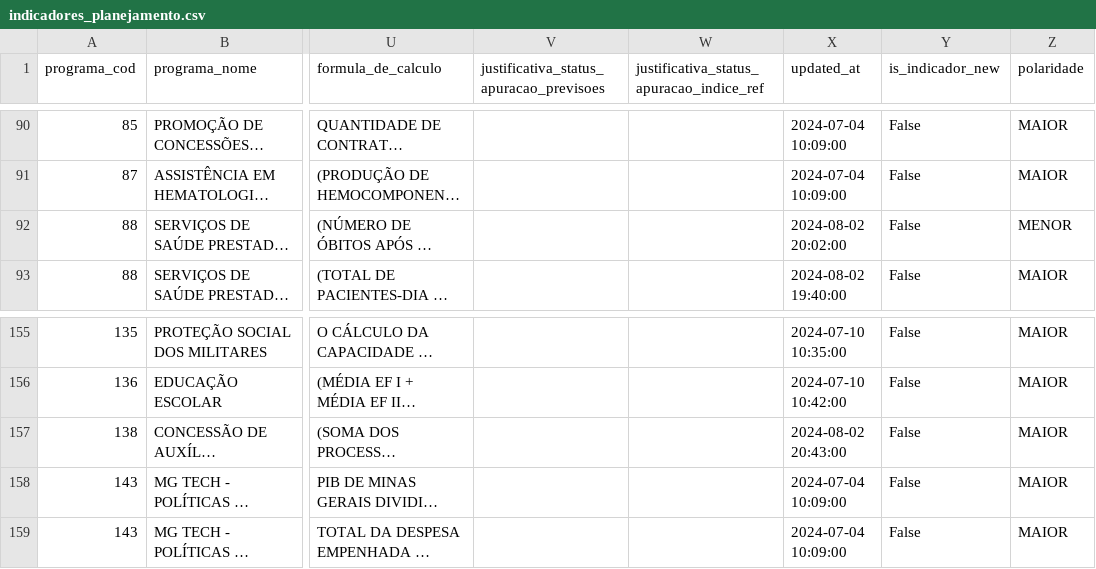
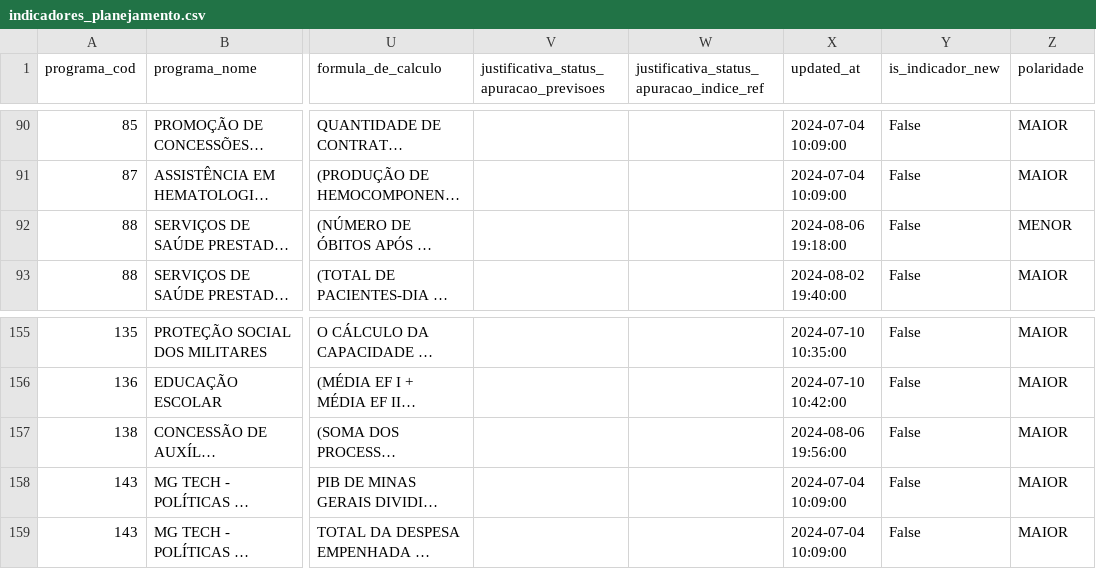
Before and after one commit to splor-mg/dados-sigplan-planejamento-2025, a CSV file: data/indicadores_planejamento.csv, drawn as a sheet; only a part is shown, gaps mark what is left out; long unchanged cells end in …; the diff names each change by its address in the sheet, - before the commit and + after, or states it on an @@ line.

```diff
--- a/data/indicadores_planejamento.csv
+++ b/data/indicadores_planejamento.csv
-X92 (updated_at): 2024-08-02 20:02:00
+X92 (updated_at): 2024-08-06 19:18:00
-X157 (updated_at): 2024-08-02 20:43:00
+X157 (updated_at): 2024-08-06 19:56:00
```
Also changed, not shown: 6 other files.
